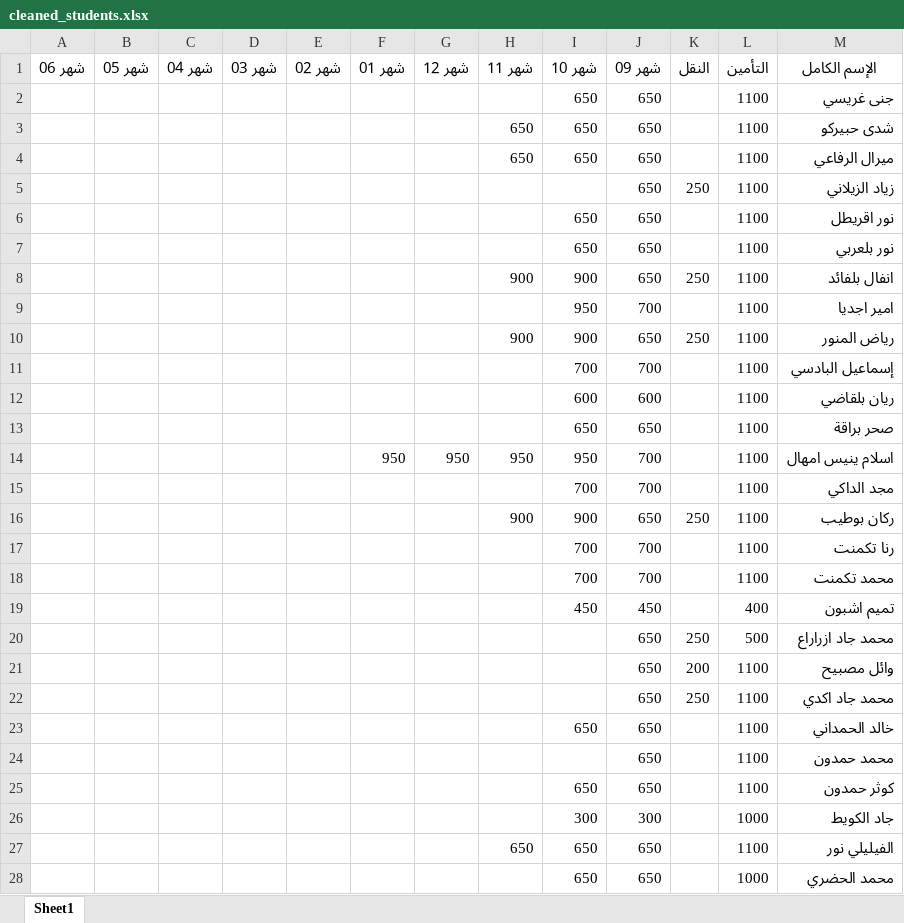
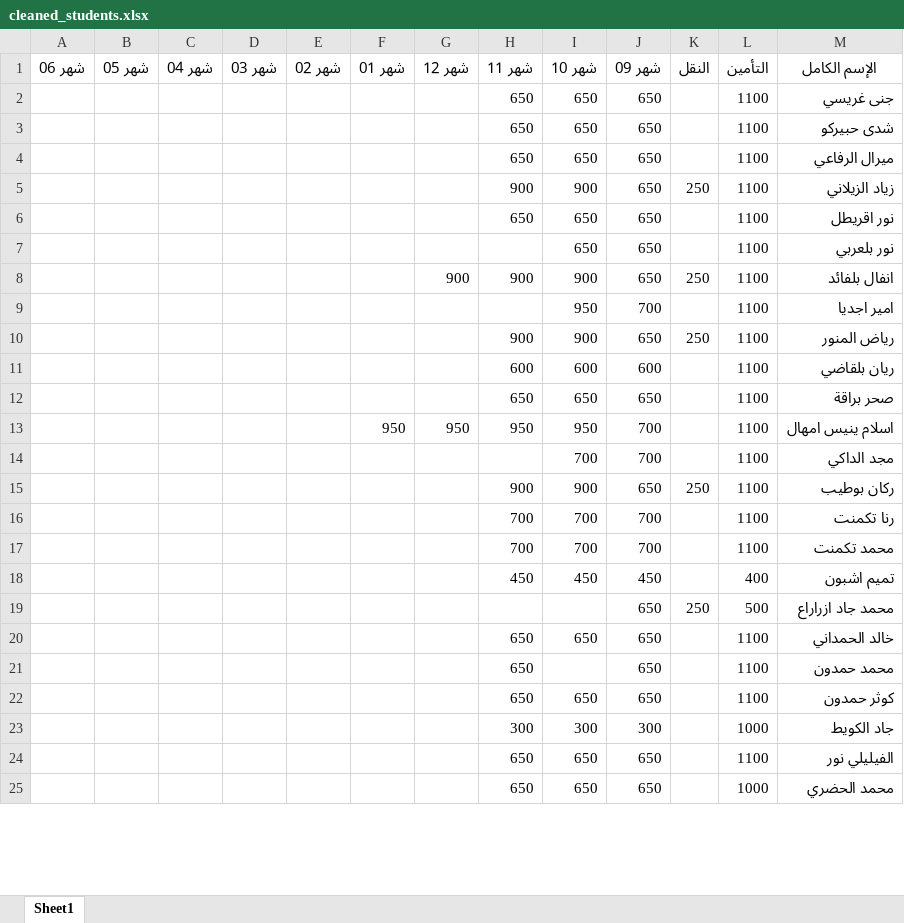
Before and after one commit to khalidoy/gspfinanceback, an Excel workbook: data/cleaned_students.xlsx, sheet Sheet1, drawn as a sheet; only a part is shown; values as stored, in another font and other column widths than the file's, no borders; removed rows and columns are numbered as before the commit, all else as after; the diff covers the shown part only; the diff names each change by its address in the sheet, - before the commit and + after, or states it on an @@ line.

```diff
--- a/data/cleaned_students.xlsx (sheet Sheet1)
+++ b/data/cleaned_students.xlsx (sheet Sheet1)
-H2 (شهر 11): (empty)
+H2 (شهر 11): 650
-H5 (شهر 11): (empty)
+H5 (شهر 11): 900
-I5 (شهر 10): (empty)
+I5 (شهر 10): 900
-H6 (شهر 11): (empty)
+H6 (شهر 11): 650
-G8 (شهر 12): (empty)
+G8 (شهر 12): 900
-row 11:  |  |  |  |  |  |  |  | 700 | 700 |  | 1100 | إسماعيل البادسي
-H11 (شهر 11): (empty)
+H11 (شهر 11): 600
-H12 (شهر 11): (empty)
+H12 (شهر 11): 650
-H16:H17 (شهر 11): (empty)
+H16:H17 (شهر 11): 700
-H18 (شهر 11): (empty)
+H18 (شهر 11): 450
-row 21:  |  |  |  |  |  |  |  |  | 650 | 200 | 1100 | وائل مصبيح
-row 22:  |  |  |  |  |  |  |  |  | 650 | 250 | 1100 | محمد جاد اكدي
-H20:H22 (شهر 11): (empty)
+H20:H22 (شهر 11): 650
-H23 (شهر 11): (empty)
+H23 (شهر 11): 300
-H25 (شهر 11): (empty)
+H25 (شهر 11): 650
```
Also changed, not shown: 12 added rows, 7 removed rows and 435 edited cells elsewhere in this sheet, 1 other file.
